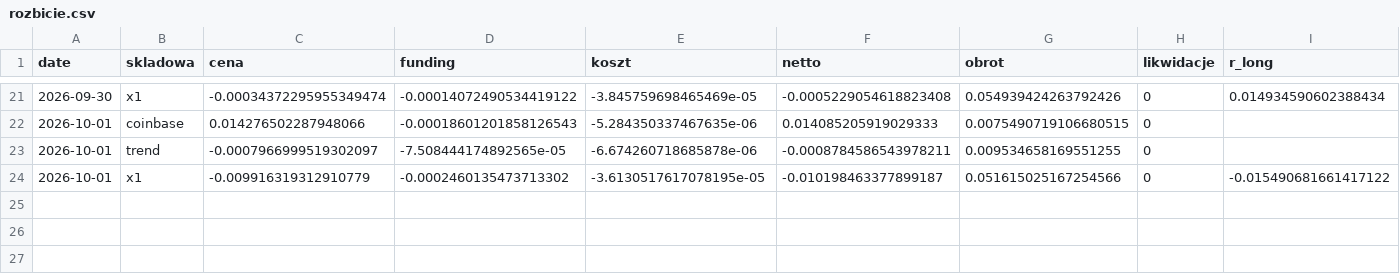
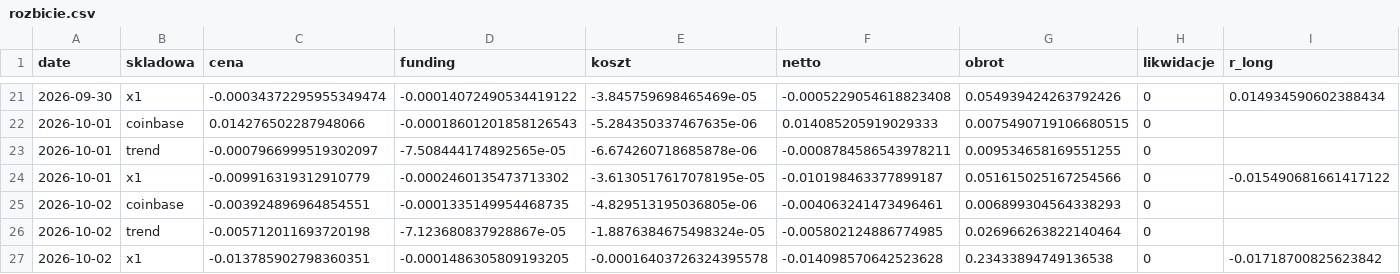
Before and after one commit to piotrgebala/alpha, a CSV file: dziennik/rozbicie.csv, drawn as a sheet; only a part is shown, gaps mark what is left out; rows hold the shown columns only; the diff names each change by its address in the sheet, - before the commit and + after, or states it on an @@ line.

```diff
--- a/dziennik/rozbicie.csv
+++ b/dziennik/rozbicie.csv
+row 25: 2026-10-02 | coinbase | -0.003924896964854551 | -0.0001335149954468735 | -4.829513195036805e-06 | -0.004063241473496461 | 0.006899304564338293 | 0
+row 26: 2026-10-02 | trend | -0.005712011693720198 | -7.123680837928867e-05 | -1.8876384675498324e-05 | -0.005802124886774985 | 0.026966263822140464 | 0
+row 27: 2026-10-02 | x1 | -0.013785902798360351 | -0.0001486305809193205 | -0.00016403726324395578 | -0.014098570642523628 | 0.23433894749136538 | 0 | -0.01718700825623842
```
Also changed, not shown: dziennik/fazy.csv, dziennik/transakcje.csv, 9 other files.
